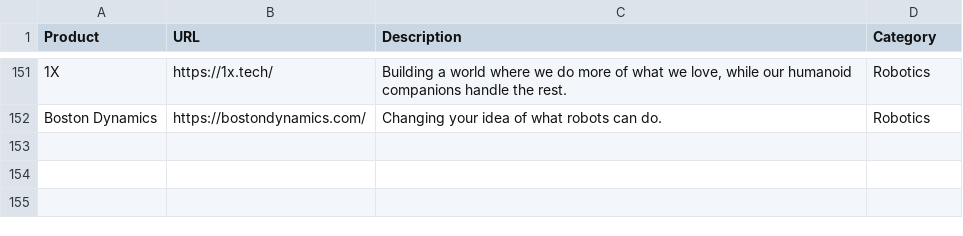
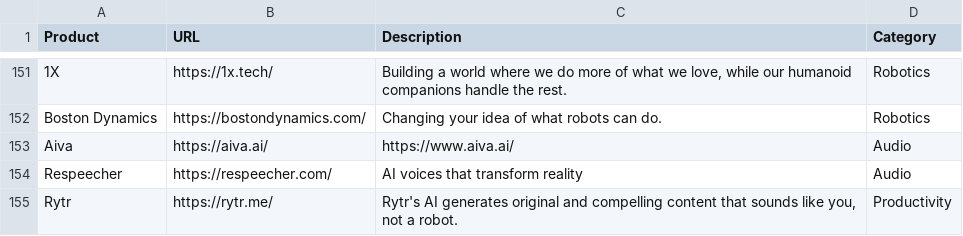
Before and after one commit to amitsarkar007/AI-tools, a CSV file: AIwebsites.csv, drawn as a sheet; only a part is shown, gaps mark what is left out; the diff names each change by its address in the sheet, - before the commit and + after, or states it on an @@ line.

```diff
--- a/AIwebsites.csv
+++ b/AIwebsites.csv
+row 153: Aiva | https://aiva.ai/ | https://www.aiva.ai/ | Audio
+row 154: Respeecher | https://respeecher.com/ | AI voices that transform reality | Audio
+row 155: Rytr | https://rytr.me/ | Rytr's AI generates original and compelling content that sounds like you, not a robot. | Productivity
```
Also changed, not shown: 3 other files.
